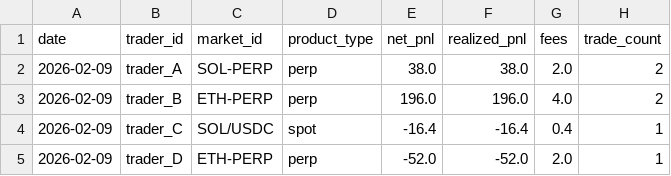
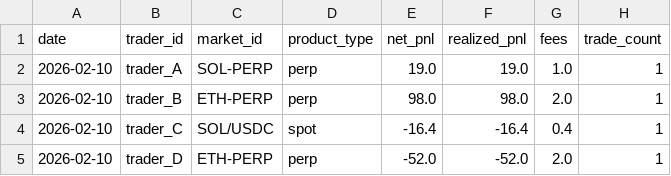
Before and after one commit to FirstBML/Deriverse-Trading-System-Analysis, a CSV file: deriverse-data-puller/data/analytics/realized_pnl.csv, drawn as a sheet.

```diff
--- a/deriverse-data-puller/data/analytics/realized_pnl.csv
+++ b/deriverse-data-puller/data/analytics/realized_pnl.csv
@@ -1,5 +1,5 @@
 date,trader_id,market_id,product_type,net_pnl,realized_pnl,fees,trade_count
-2026-02-09,trader_A,SOL-PERP,perp,38.0,38.0,2.0,2
-2026-02-09,trader_B,ETH-PERP,perp,196.0,196.0,4.0,2
-2026-02-09,trader_C,SOL/USDC,spot,-16.4,-16.4,0.4,1
-2026-02-09,trader_D,ETH-PERP,perp,-52.0,-52.0,2.0,1
+2026-02-10,trader_A,SOL-PERP,perp,19.0,19.0,1.0,1
+2026-02-10,trader_B,ETH-PERP,perp,98.0,98.0,2.0,1
+2026-02-10,trader_C,SOL/USDC,spot,-16.4,-16.4,0.4,1
+2026-02-10,trader_D,ETH-PERP,perp,-52.0,-52.0,2.0,1
```
Also changed, not shown: deriverse-data-puller/data/analytics/positions.csv, 11 other files.
